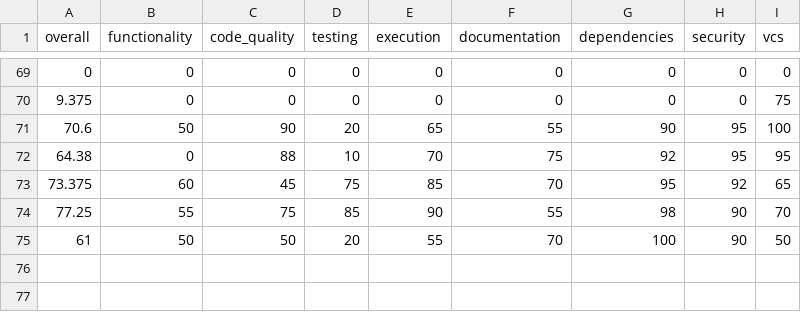
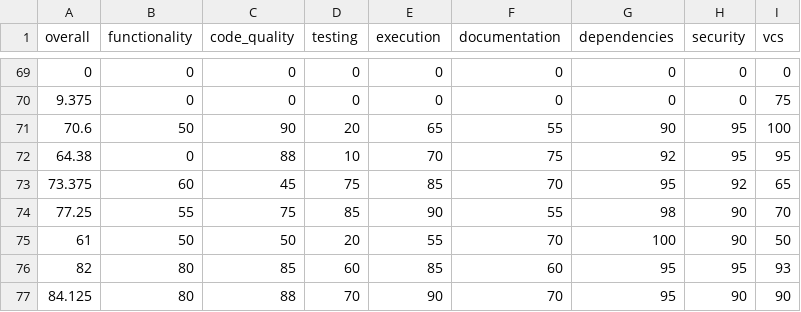
Before and after one commit to voder-ai/dry-aged-deps, a CSV file: .voder/progress-log-areas.csv, drawn as a sheet; only a part is shown, gaps mark what is left out; the diff names each change by its address in the sheet, - before the commit and + after, or states it on an @@ line.

```diff
--- a/.voder/progress-log-areas.csv
+++ b/.voder/progress-log-areas.csv
+row 76: 82 | 80 | 85 | 60 | 85 | 60 | 95 | 95 | 93
+row 77: 84.125 | 80 | 88 | 70 | 90 | 70 | 95 | 90 | 90
```
Also changed, not shown: .voder/progress-log.csv, 7 other files.
